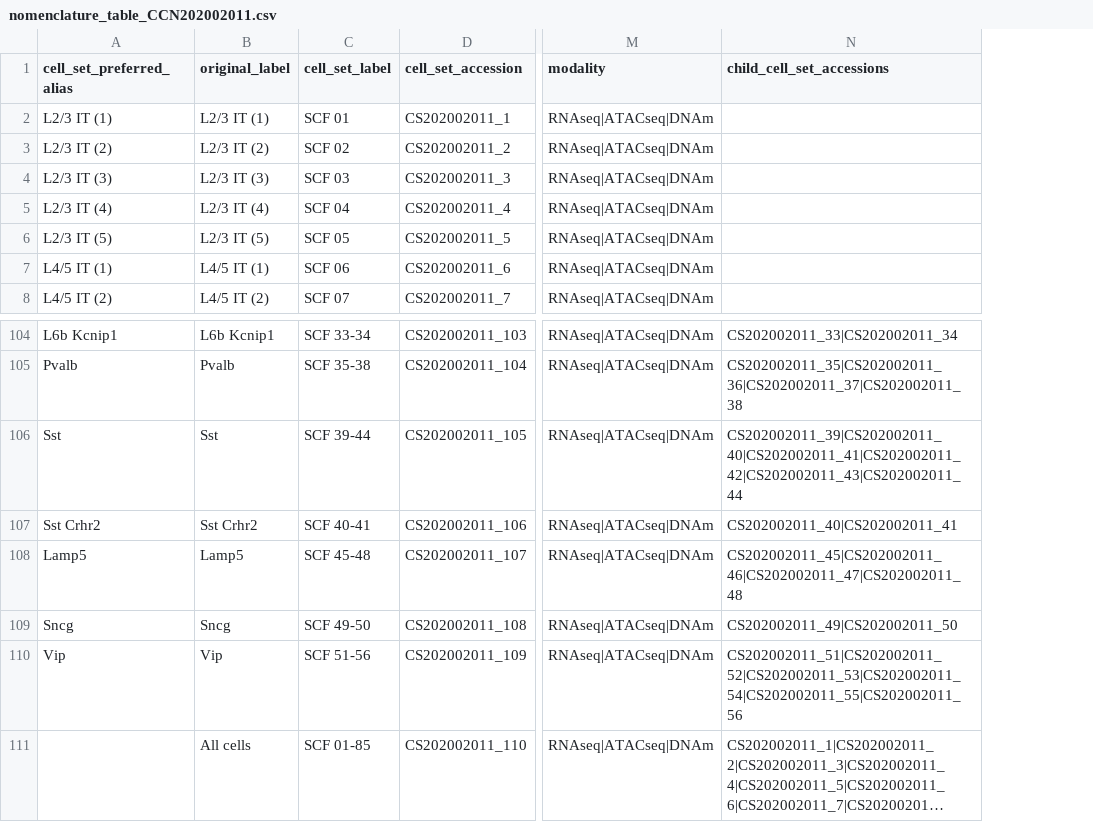
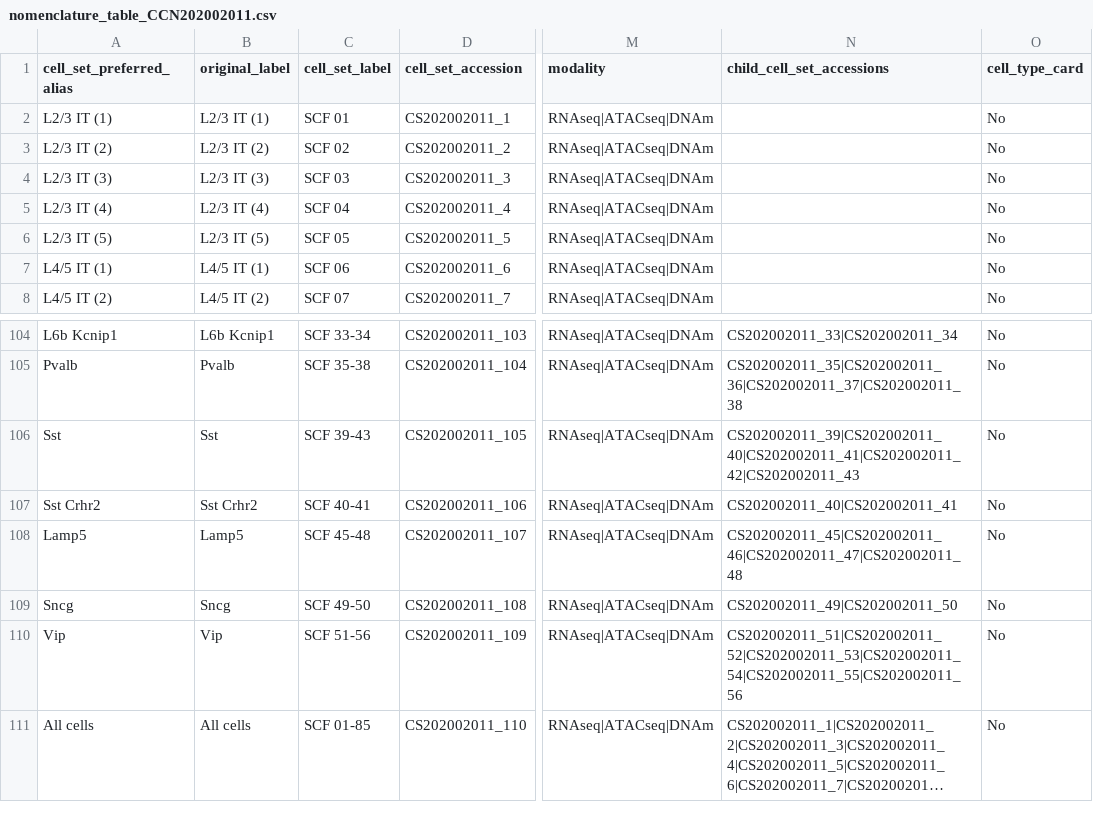
Before and after one commit to obophenotype/brain_data_standards_ontologies, a CSV file: src/dendrograms/nomenclature_table_CCN202002011.csv, drawn as a sheet; only a part is shown, gaps mark what is left out; long unchanged cells end in …; the diff names each change by its address in the sheet, - before the commit and + after, or states it on an @@ line.

```diff
--- a/src/dendrograms/nomenclature_table_CCN202002011.csv
+++ b/src/dendrograms/nomenclature_table_CCN202002011.csv
+column O (cell_type_card), rows 2-8: all No; rows 104-111: all No
-C106 (cell_set_label): SCF 39-44
+C106 (cell_set_label): SCF 39-43
-N106 (child_cell_set_accessions): CS202002011_39|CS202002011_40|CS202002011_41|CS202002011_42|CS202002011_43|CS202002011_44
+N106 (child_cell_set_accessions): CS202002011_39|CS202002011_40|CS202002011_41|CS202002011_42|CS202002011_43
-A111 (cell_set_preferred_alias): (empty)
+A111 (cell_set_preferred_alias): All cells
```
Also changed, not shown: src/dendrograms/nomenclature_table_CCN201912131.csv, src/dendrograms/nomenclature_table_CCN201912132.csv, 12 other files.
